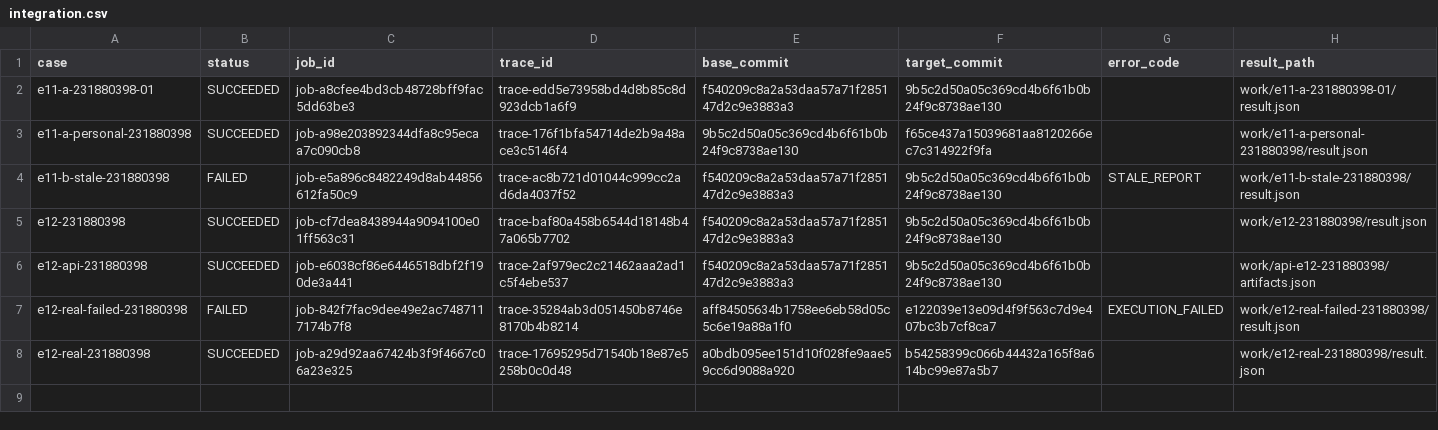
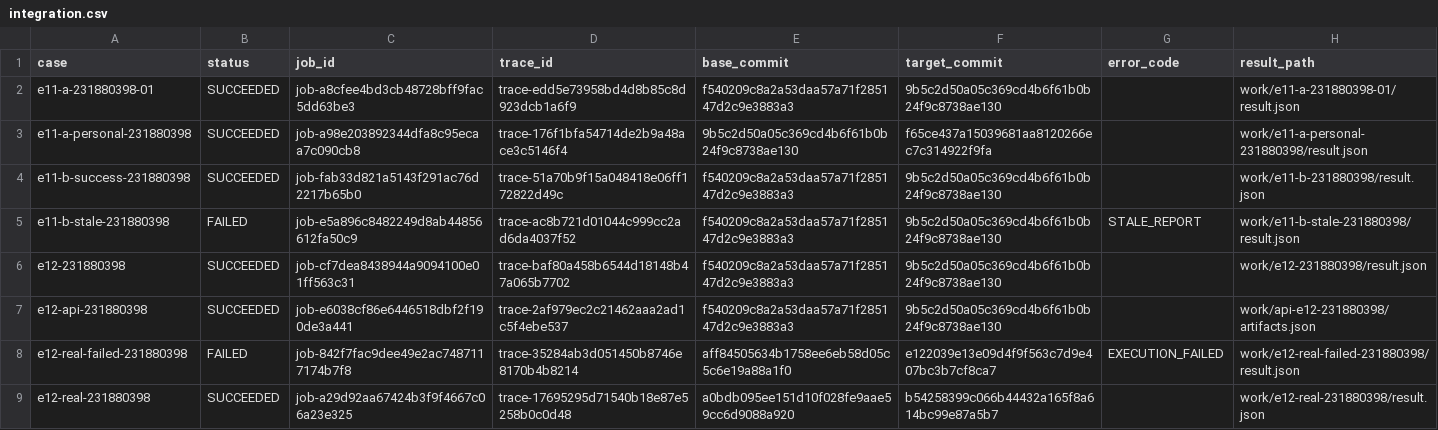
Before and after one commit to mechadrug/devops-1020-a12, a CSV file: docs/students/231880398/e11-e12/integration.csv, drawn as a sheet.

Commit message:
docs: add E11-B success and API replay evidence

```diff
--- a/docs/students/231880398/e11-e12/integration.csv
+++ b/docs/students/231880398/e11-e12/integration.csv
@@ -3,2 +3,3 @@ e11-a-231880398-01,SUCCEEDED,job-a8cfee4bd3cb48728bff9fac5dd63be3,trace-edd5e739
 e11-a-personal-231880398,SUCCEEDED,job-a98e203892344dfa8c95ecaa7c090cb8,trace-176f1bfa54714de2b9a48ace3c5146f4,9b5c2d50a05c369cd4b6f61b0b24f9c8738ae130,f65ce437a15039681aa8120266ec7c314922f9fa,,work/e11-a-personal-231880398/result.json
+e11-b-success-231880398,SUCCEEDED,job-fab33d821a5143f291ac76d2217b65b0,trace-51a70b9f15a048418e06ff172822d49c,f540209c8a2a53daa57a71f285147d2c9e3883a3,9b5c2d50a05c369cd4b6f61b0b24f9c8738ae130,,work/e11-b-231880398/result.json
 e11-b-stale-231880398,FAILED,job-e5a896c8482249d8ab44856612fa50c9,trace-ac8b721d01044c999cc2ad6da4037f52,f540209c8a2a53daa57a71f285147d2c9e3883a3,9b5c2d50a05c369cd4b6f61b0b24f9c8738ae130,STALE_REPORT,work/e11-b-stale-231880398/result.json
```
Also changed, not shown: 4 other files.
